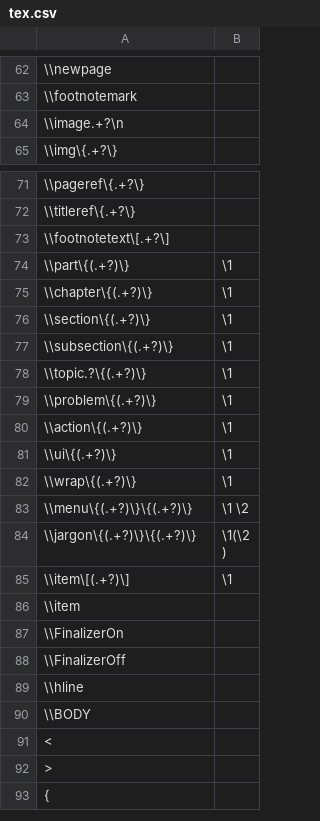
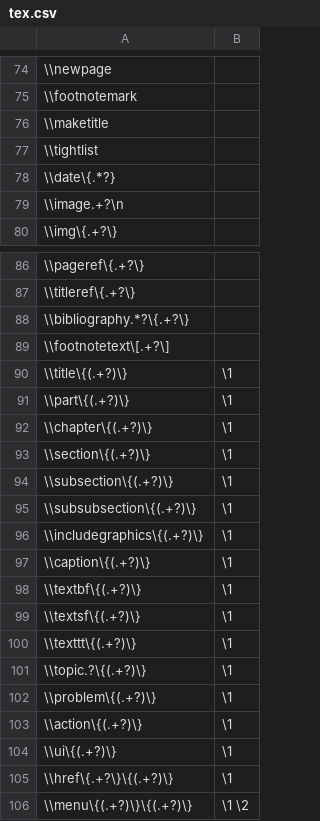
Before and after one commit to YiHoze/bin, a CSV file: tex.csv, drawn as a sheet; only a part is shown, gaps mark what is left out; the shorter side is filled out with more unchanged rows; the diff covers the shown part only.

```diff
--- a/tex.csv
+++ b/tex.csv
@@ -63,2 +75,5 @@
 \\footnotemark,
+\\maketitle,
+\\tightlist,
+\\date\{.*?},
 \\image.+?\n,
@@ -72,3 +87,5 @@
 \\titleref\{.+?\},
+\\bibliography.*?\{.+?\},
 \\footnotetext\[.+?\],
+\\title\{(.+?)\},\1
 \\part\{(.+?)\},\1
@@ -77,2 +94,8 @@
 \\subsection\{(.+?)\},\1
+\\subsubsection\{(.+?)\},\1
+\\includegraphics\{(.+?)\},\1
+\\caption\{(.+?)\},\1
+\\textbf\{(.+?)\},\1
+\\textsf\{(.+?)\},\1
+\\texttt\{(.+?)\},\1
 \\topic.?\{(.+?)\},\1
@@ -81,3 +104,3 @@
 \\ui\{(.+?)\},\1
-\\wrap\{(.+?)\},\1
+\\href\{.+?\}\{(.+?)\},\1
 \\menu\{(.+?)\}\{(.+?)\},\1 \2
```
Also changed, not shown: 26 added rows elsewhere in this file, 18 other files.
